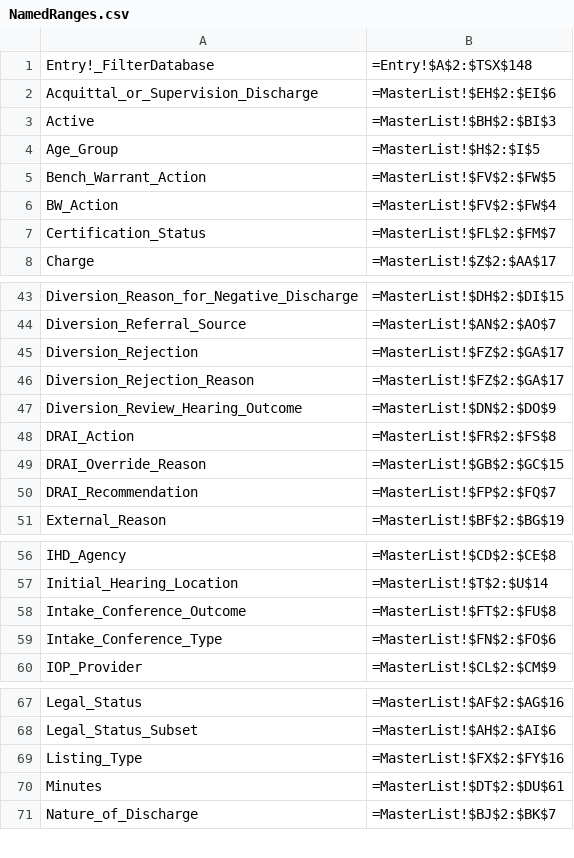
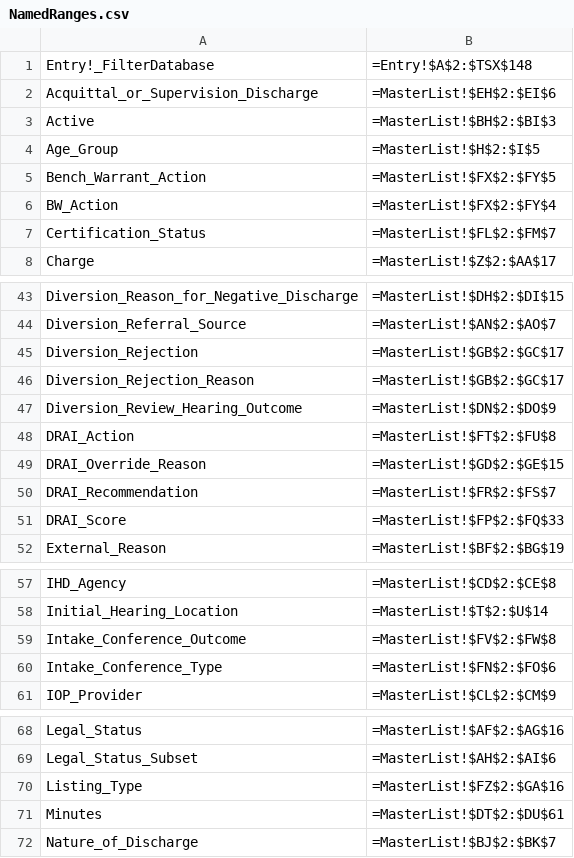
Before and after one commit to AlanLeePhilly/data-tracker, a CSV file: NamedRanges.csv, drawn as a sheet; only a part is shown, gaps mark what is left out.

```diff
--- a/NamedRanges.csv
+++ b/NamedRanges.csv
@@ -4,4 +4,4 @@ Active,=MasterList!$BH$2:$BI$3,
 Age_Group,=MasterList!$H$2:$I$5,
-Bench_Warrant_Action,=MasterList!$FV$2:$FW$5,
-BW_Action,=MasterList!$FV$2:$FW$4,
+Bench_Warrant_Action,=MasterList!$FX$2:$FY$5,
+BW_Action,=MasterList!$FX$2:$FY$4,
 Certification_Status,=MasterList!$FL$2:$FM$7,
@@ -44,8 +44,9 @@ Diversion_Reason_for_Negative_Discharge,=MasterList!$DH$2:$DI$15,
 Diversion_Referral_Source,=MasterList!$AN$2:$AO$7,
-Diversion_Rejection,=MasterList!$FZ$2:$GA$17,
-Diversion_Rejection_Reason,=MasterList!$FZ$2:$GA$17,
+Diversion_Rejection,=MasterList!$GB$2:$GC$17,
+Diversion_Rejection_Reason,=MasterList!$GB$2:$GC$17,
 Diversion_Review_Hearing_Outcome,=MasterList!$DN$2:$DO$9,
-DRAI_Action,=MasterList!$FR$2:$FS$8,
-DRAI_Override_Reason,=MasterList!$GB$2:$GC$15,
-DRAI_Recommendation,=MasterList!$FP$2:$FQ$7,
+DRAI_Action,=MasterList!$FT$2:$FU$8,
+DRAI_Override_Reason,=MasterList!$GD$2:$GE$15,
+DRAI_Recommendation,=MasterList!$FR$2:$FS$7,
+DRAI_Score,=MasterList!$FP$2:$FQ$33,
 External_Reason,=MasterList!$BF$2:$BG$19,
@@ -57,3 +58,3 @@ IHD_Agency,=MasterList!$CD$2:$CE$8,
 Initial_Hearing_Location,=MasterList!$T$2:$U$14,
-Intake_Conference_Outcome,=MasterList!$FT$2:$FU$8,
+Intake_Conference_Outcome,=MasterList!$FV$2:$FW$8,
 Intake_Conference_Type,=MasterList!$FN$2:$FO$6,
@@ -68,3 +69,3 @@ Legal_Status,=MasterList!$AF$2:$AG$16,
 Legal_Status_Subset,=MasterList!$AH$2:$AI$6,
-Listing_Type,=MasterList!$FX$2:$FY$16,
+Listing_Type,=MasterList!$FZ$2:$GA$16,
 Minutes,=MasterList!$DT$2:$DU$61,
```
Also changed, not shown: 2 other files.
